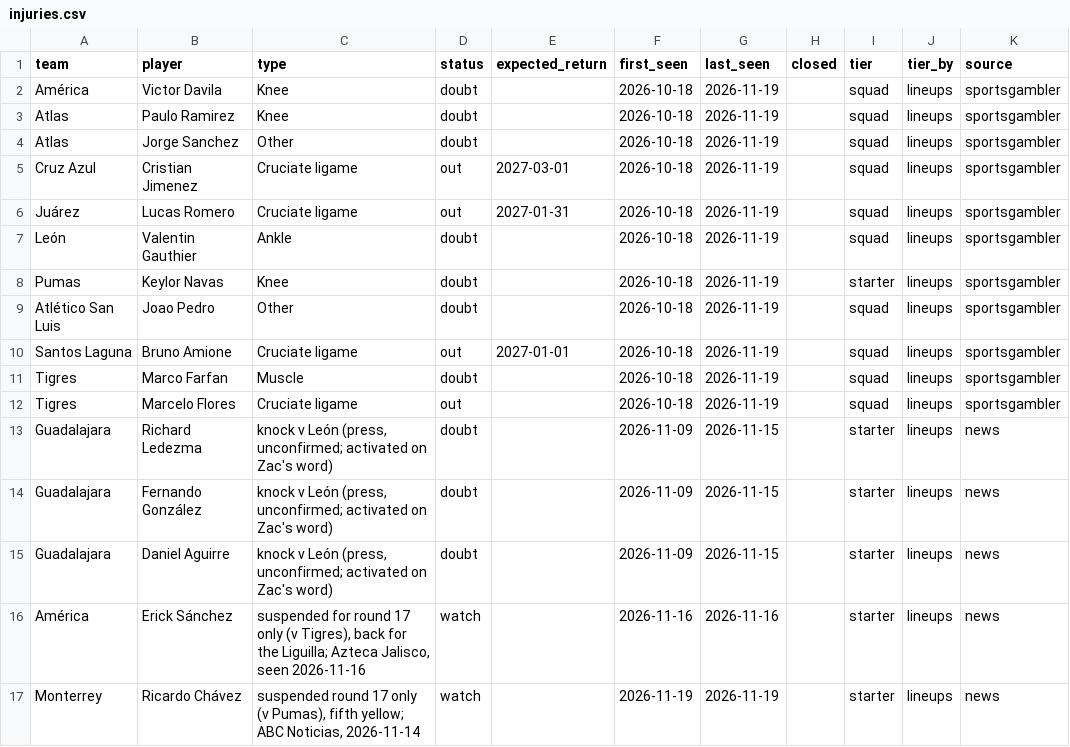
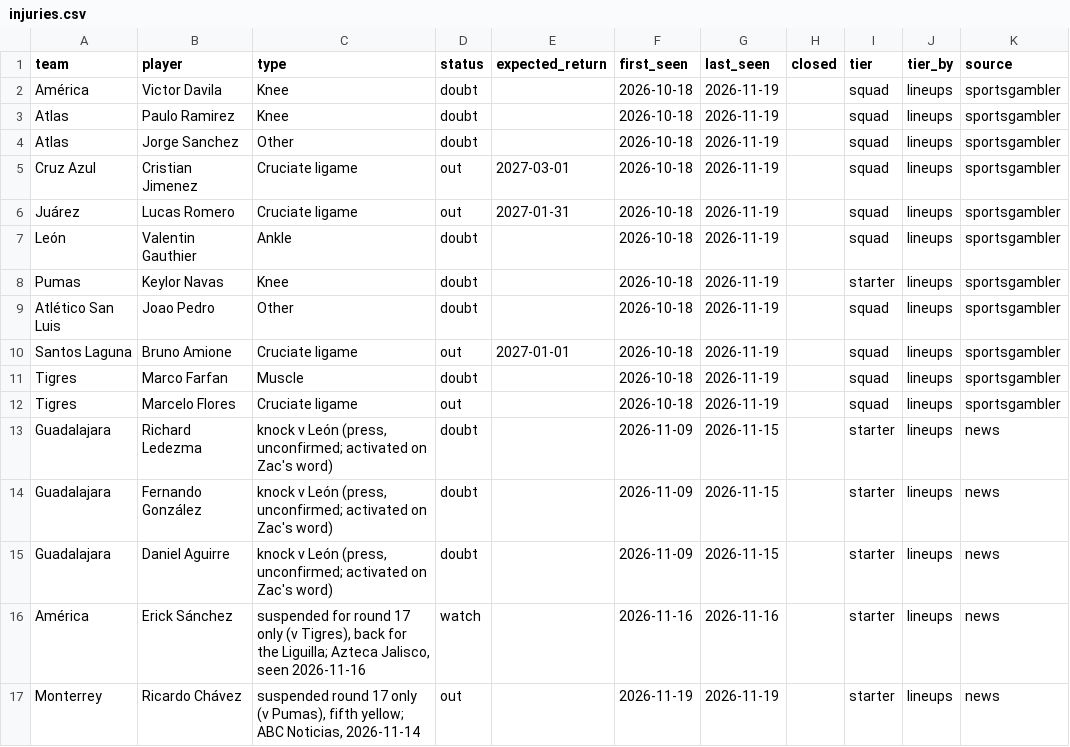
Before and after one commit to TheBallr/LIGA-MX, a CSV file: data/ratings/injuries.csv, drawn as a sheet.

```diff
--- a/data/ratings/injuries.csv
+++ b/data/ratings/injuries.csv
@@ -16,2 +16,2 @@ Guadalajara,Daniel Aguirre,"knock v León (press, unconfirmed; activated on Zac'
 América,Erick Sánchez,"suspended for round 17 only (v Tigres), back for the Liguilla; Azteca Jalisco, seen 2026-11-16",watch,,2026-11-16,2026-11-16,,starter,lineups,news
-Monterrey,Ricardo Chávez,"suspended round 17 only (v Pumas), fifth yellow; ABC Noticias, 2026-11-14",watch,,2026-11-19,2026-11-19,,starter,lineups,news
+Monterrey,Ricardo Chávez,"suspended round 17 only (v Pumas), fifth yellow; ABC Noticias, 2026-11-14",out,,2026-11-19,2026-11-19,,starter,lineups,news
```
Also changed, not shown: data/market/current_round_odds.csv, data/ratings/blend.csv, 17 other files.
